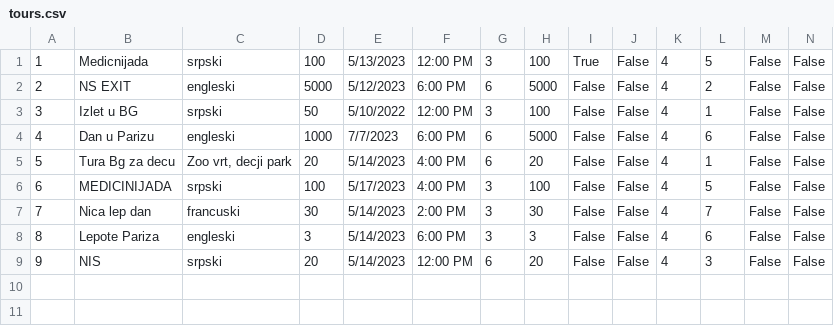
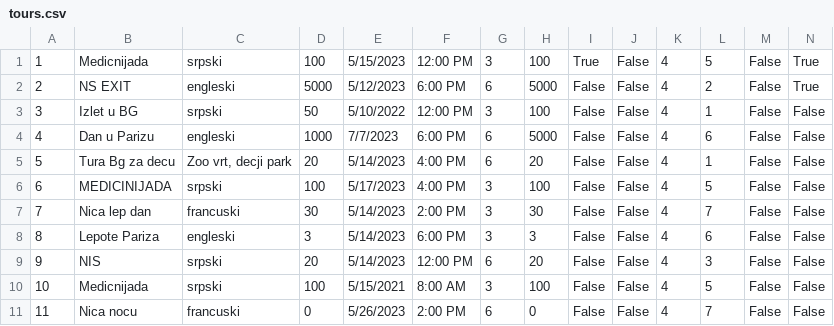
Before and after one commit to HelenaJovic/SIMS-Projekat, a CSV file: InitialProject/InitialProject/Resources/Data/tours.csv, drawn as a sheet.

```diff
--- a/InitialProject/InitialProject/Resources/Data/tours.csv
+++ b/InitialProject/InitialProject/Resources/Data/tours.csv
@@ -1,3 +1,3 @@
-1|Medicnijada|srpski|100|5/13/2023|12:00 PM|3|100|True|False|4|5|False|False
-2|NS EXIT|engleski|5000|5/12/2023|6:00 PM|6|5000|False|False|4|2|False|False
+1|Medicnijada|srpski|100|5/15/2023|12:00 PM|3|100|True|False|4|5|False|True
+2|NS EXIT|engleski|5000|5/12/2023|6:00 PM|6|5000|False|False|4|2|False|True
 3|Izlet u BG|srpski|50|5/10/2022|12:00 PM|3|100|False|False|4|1|False|False
@@ -9 +9,3 @@
 9|NIS|srpski|20|5/14/2023|12:00 PM|6|20|False|False|4|3|False|False
+10|Medicnijada|srpski|100|5/15/2021|8:00 AM|3|100|False|False|4|5|False|False
+11|Nica nocu|francuski|0|5/26/2023|2:00 PM|6|0|False|False|4|7|False|False
```
Also changed, not shown: InitialProject/InitialProject/Resources/Data/notifications.csv, InitialProject/InitialProject/Resources/Data/tourrequests.csv, 24 other files.
